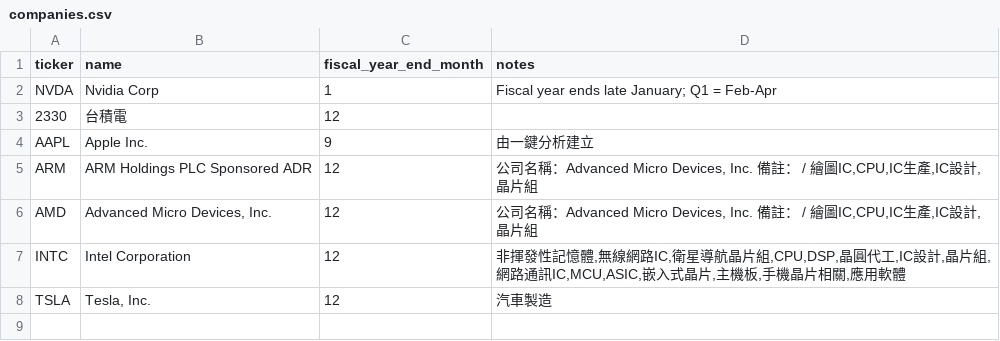
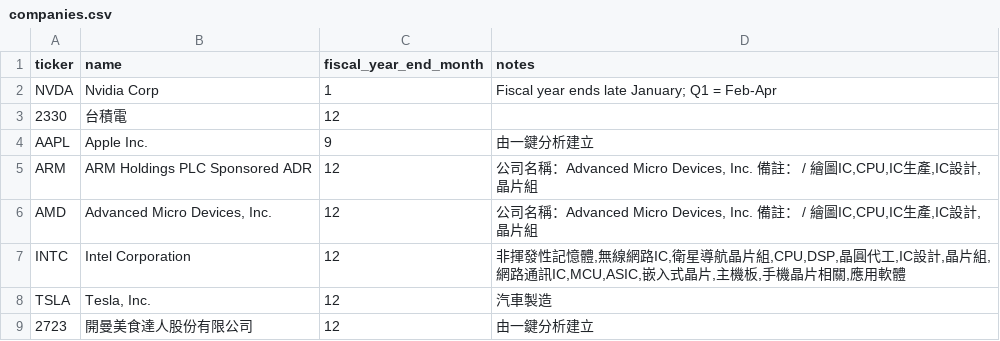
Before and after one commit to ycmc01/googletrend, a CSV file: reference/companies.csv, drawn as a sheet; the diff names each change by its address in the sheet, - before the commit and + after, or states it on an @@ line.

```diff
--- a/reference/companies.csv
+++ b/reference/companies.csv
+row 9: 2723 | 開曼美食達人股份有限公司 | 12 | 由一鍵分析建立
```
Also changed, not shown: reference/revenue_weights.csv, reference/segments.csv, 7 other files.
